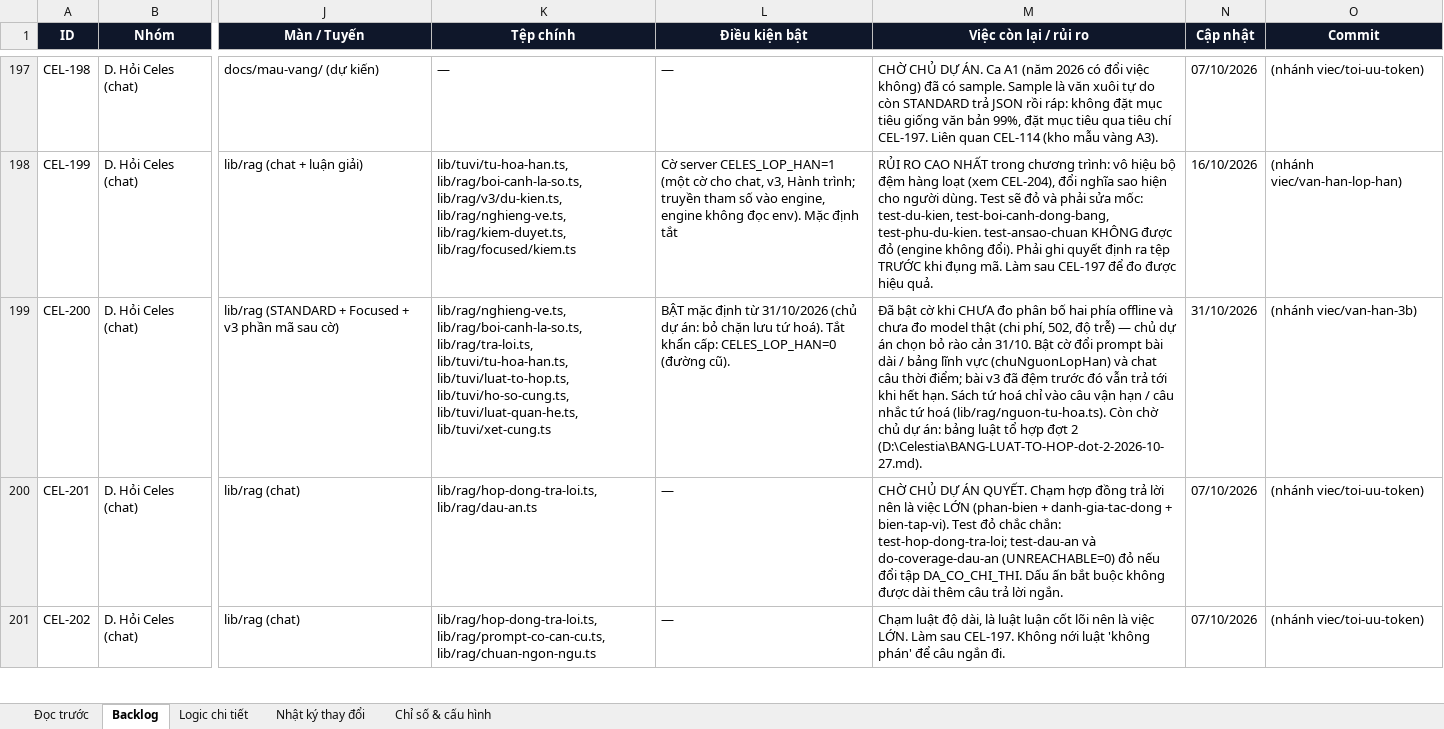
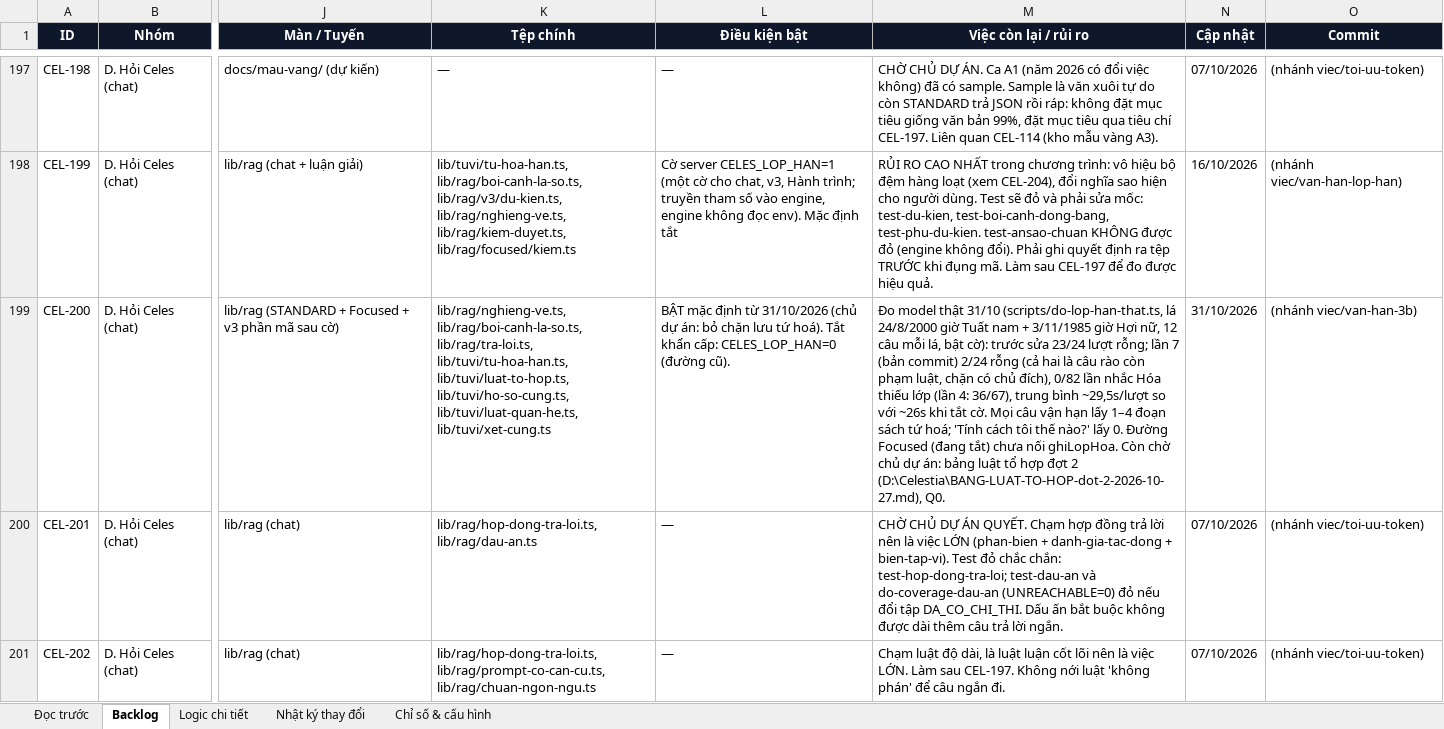
Before and after one commit to Hieuzz05/Celestia-tuvi, an Excel workbook: PRODUCT-BACKLOG.xlsx, sheet Backlog, drawn as a sheet; only a part is shown, gaps mark what is left out; values as stored, in another font and other column widths than the file's, no borders; the diff names each change by its address in the sheet, - before the commit and + after, or states it on an @@ line.

```diff
--- a/PRODUCT-BACKLOG.xlsx (sheet Backlog)
+++ b/PRODUCT-BACKLOG.xlsx (sheet Backlog)
-M199 (Việc còn lại / rủi ro): Đã bật cờ khi CHƯA đo phân bố hai phía offline và chưa đo model thật (chi phí, 502, độ trễ) — chủ dự án chọn bỏ rào cản 31/10. Bật cờ đổi prompt bài dài / bảng lĩnh vực (chuNguonLopHan) và chat câu thời điểm; bài v3 đã đệm trước đó vẫn trả tới khi hết hạn. Sách tứ hoá chỉ vào câu vận hạn / câu nhắc tứ hoá (lib/rag/nguon-tu-hoa.ts). Còn chờ chủ dự án: bảng luật tổ hợp đợt 2 (D:\Celestia\BANG-LUAT-TO-HOP-dot-2-2026-10-27.md).
+M199 (Việc còn lại / rủi ro): Đo model thật 31/10 (scripts/do-lop-han-that.ts, lá 24/8/2000 giờ Tuất nam + 3/11/1985 giờ Hợi nữ, 12 câu mỗi lá, bật cờ): trước sửa 23/24 lượt rỗng; lần 7 (bản commit) 2/24 rỗng (cả hai là câu rào còn phạm luật, chặn có chủ đích), 0/82 lần nhắc Hóa thiếu lớp (lần 4: 36/67), trung bình ~29,5s/lượt so với ~26s khi tắt cờ. Mọi câu vận hạn lấy 1–4 đoạn sách tứ hoá; 'Tính cách tôi thế nào?' lấy 0. Đường Focused (đang tắt) chưa nối ghiLopHoa. Còn chờ chủ dự án: bảng luật tổ hợp đợt 2 (D:\Celestia\BANG-LUAT-TO-HOP-dot-2-2026-10-27.md), Q0.
```
Also changed, not shown: sheet Logic chi tiết, sheet Nhật ký thay đổi, 10 other files.
